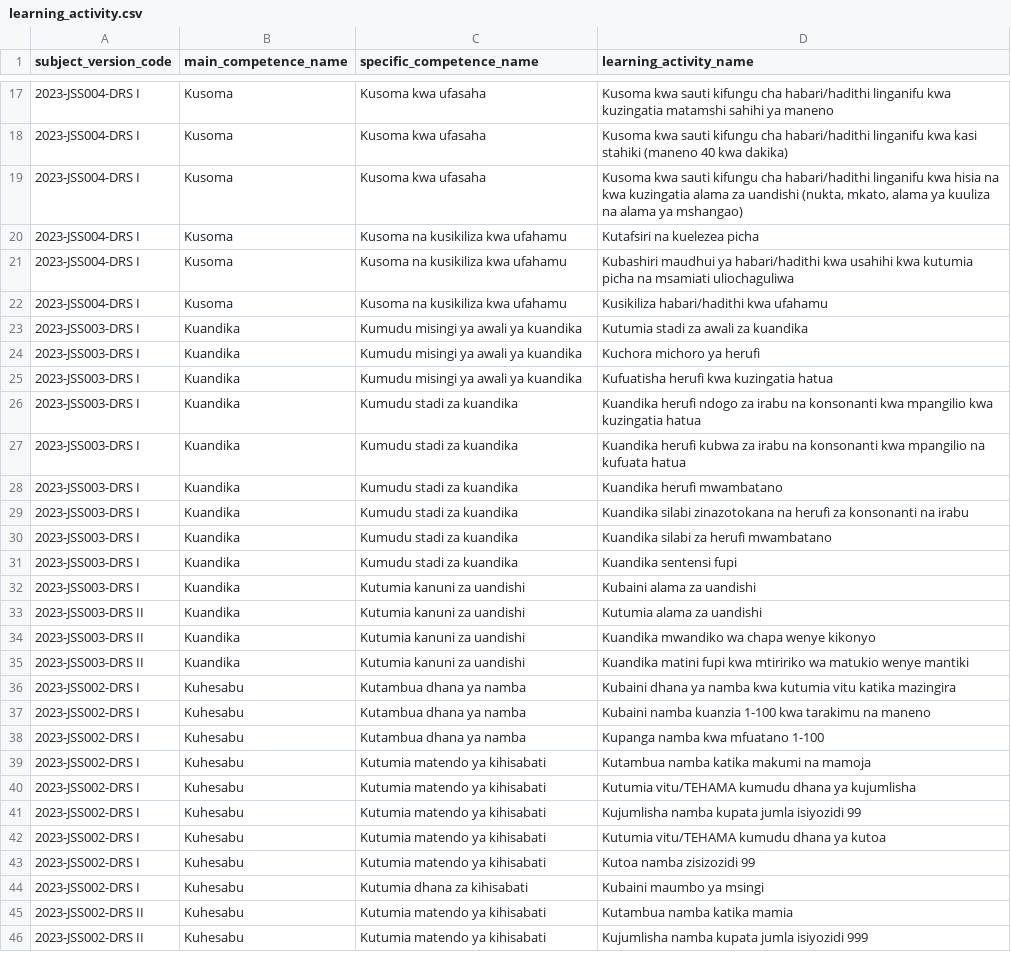
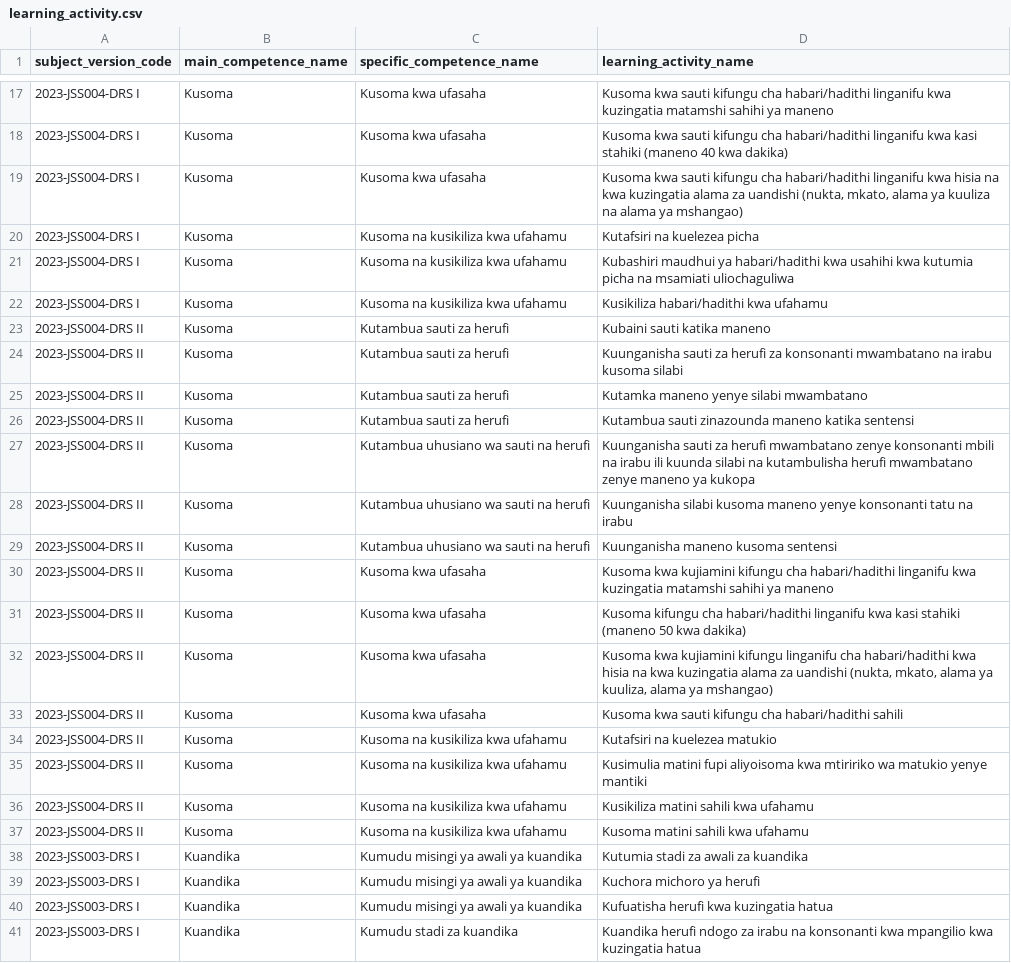
Before and after one commit to Ryobalj/jamiikazini-pro, a CSV file: syllabus/csv/learning_activity.csv, drawn as a sheet; only a part is shown, gaps mark what is left out; the shorter side is filled out with more unchanged rows; the diff names each change by its address in the sheet, - before the commit and + after, or states it on an @@ line.

```diff
--- a/syllabus/csv/learning_activity.csv
+++ b/syllabus/csv/learning_activity.csv
+row 23: 2023-JSS004-DRS II | Kusoma | Kutambua sauti za herufi | Kubaini sauti katika maneno
+row 24: 2023-JSS004-DRS II | Kusoma | Kutambua sauti za herufi | Kuunganisha sauti za herufi za konsonanti mwambatano na irabu kusoma silabi
+row 25: 2023-JSS004-DRS II | Kusoma | Kutambua sauti za herufi | Kutamka maneno yenye silabi mwambatano
+row 26: 2023-JSS004-DRS II | Kusoma | Kutambua sauti za herufi | Kutambua sauti zinazounda maneno katika sentensi
+row 27: 2023-JSS004-DRS II | Kusoma | Kutambua uhusiano wa sauti na herufi | Kuunganisha sauti za herufi mwambatano zenye konsonanti mbili na irabu ili kuunda silabi na kutambulisha herufi mwambatano zenye maneno ya kukopa
+row 28: 2023-JSS004-DRS II | Kusoma | Kutambua uhusiano wa sauti na herufi | Kuunganisha silabi kusoma maneno yenye konsonanti tatu na irabu
+row 29: 2023-JSS004-DRS II | Kusoma | Kutambua uhusiano wa sauti na herufi | Kuunganisha maneno kusoma sentensi
+row 30: 2023-JSS004-DRS II | Kusoma | Kusoma kwa ufasaha | Kusoma kwa kujiamini kifungu cha habari/hadithi linganifu kwa kuzingatia matamshi sahihi ya maneno
+row 31: 2023-JSS004-DRS II | Kusoma | Kusoma kwa ufasaha | Kusoma kifungu cha habari/hadithi linganifu kwa kasi stahiki (maneno 50 kwa dakika)
+row 32: 2023-JSS004-DRS II | Kusoma | Kusoma kwa ufasaha | Kusoma kwa kujiamini kifungu linganifu cha habari/hadithi kwa hisia na kwa kuzingatia alama za uandishi (nukta, mkato, alama ya kuuliza, alama ya mshangao)
+row 33: 2023-JSS004-DRS II | Kusoma | Kusoma kwa ufasaha | Kusoma kwa sauti kifungu cha habari/hadithi sahili
+row 34: 2023-JSS004-DRS II | Kusoma | Kusoma na kusikiliza kwa ufahamu | Kutafsiri na kuelezea matukio
+row 35: 2023-JSS004-DRS II | Kusoma | Kusoma na kusikiliza kwa ufahamu | Kusimulia matini fupi aliyoisoma kwa mtiririko wa matukio yenye mantiki
+row 36: 2023-JSS004-DRS II | Kusoma | Kusoma na kusikiliza kwa ufahamu | Kusikiliza matini sahili kwa ufahamu
+row 37: 2023-JSS004-DRS II | Kusoma | Kusoma na kusikiliza kwa ufahamu | Kusoma matini sahili kwa ufahamu
```
Also changed, not shown: syllabus/csv/main_competence.csv, syllabus/csv/specific_competence.csv, 2 other files.
